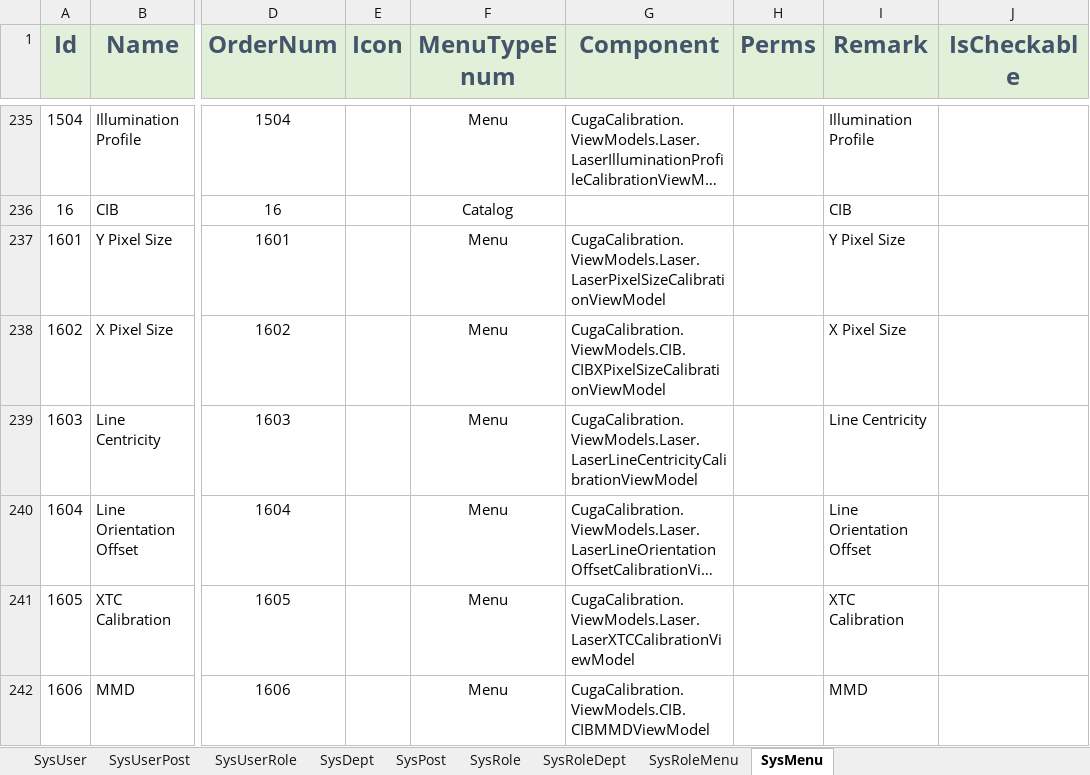
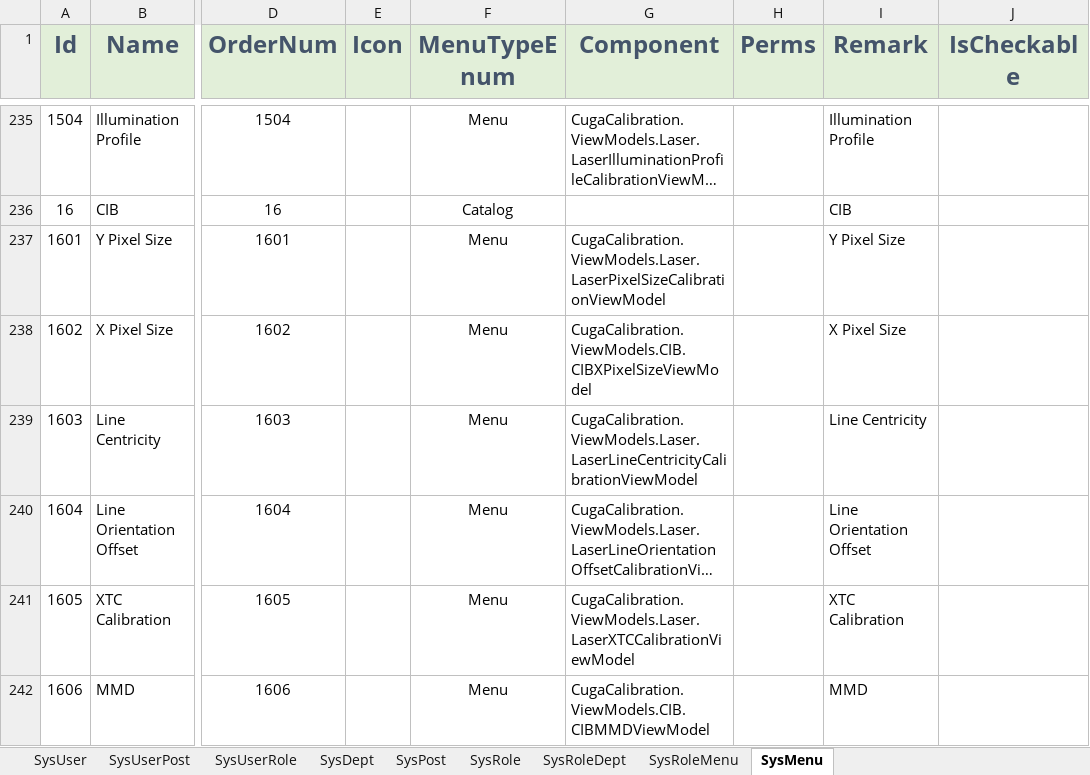
Before and after one commit to semix-global/netcore_semix_cuga_calibration, an Excel workbook: Sources/Cuga-Calibration-Solution/Assets/Data/InitData.xlsx, sheet SysMenu, drawn as a sheet; only a part is shown, gaps mark what is left out; long unchanged cells end in …; values as stored, in another font and other column widths than the file's, no borders; the diff names each change by its address in the sheet, - before the commit and + after, or states it on an @@ line.

```diff
--- a/Sources/Cuga-Calibration-Solution/Assets/Data/InitData.xlsx (sheet SysMenu)
+++ b/Sources/Cuga-Calibration-Solution/Assets/Data/InitData.xlsx (sheet SysMenu)
-G238 (Component): CugaCalibration.ViewModels.CIB.CIBXPixelSizeCalibrationViewModel
+G238 (Component): CugaCalibration.ViewModels.CIB.CIBXPixelSizeViewModel
```
Also changed, not shown: 18 other files.
